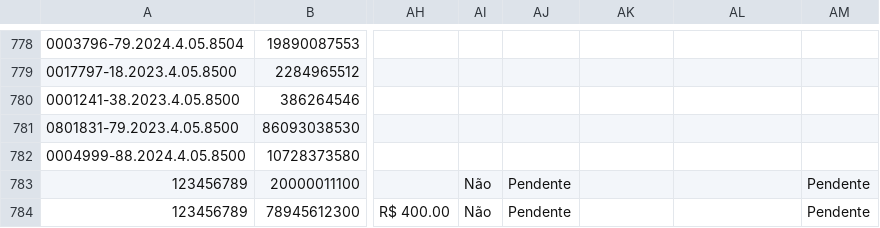
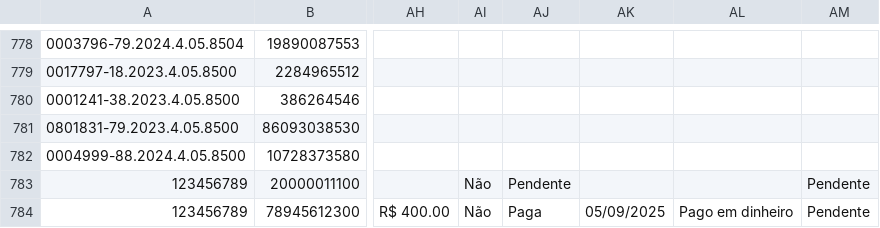
Before and after one commit to leoparipiranga/capistrano_processos, a CSV file: bases/lista_beneficios.csv, drawn as a sheet; only a part is shown, gaps mark what is left out; the diff names each change by its address in the sheet, - before the commit and + after, or states it on an @@ line.

Commit message:
Atualização via Streamlit 05/09/2025 17:56:22

```diff
--- a/bases/lista_beneficios.csv
+++ b/bases/lista_beneficios.csv
-AJ784: Pendente
+AJ784: Paga
-AK784: (empty)
+AK784: 05/09/2025
-AL784: (empty)
+AL784: Pago em dinheiro
```
